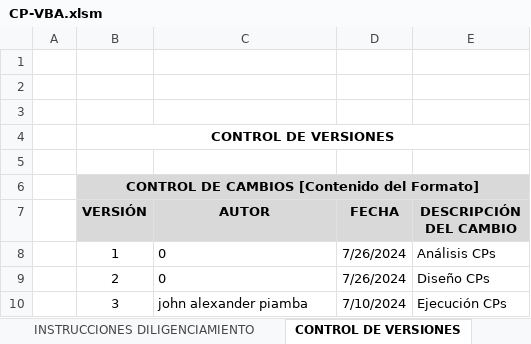
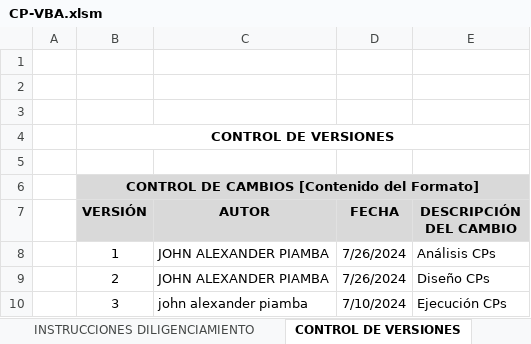
Before and after one commit to DavidCalleDaza/Generate-CP-IA, an Excel workbook: Archivos_xpo/VBA/CP-VBA.xlsm, sheet CONTROL DE VERSIONES, drawn as a sheet; values as stored, in another font and other column widths than the file's, no borders; charts and pictures not drawn; the diff names each change by its address in the sheet, - before the commit and + after, or states it on an @@ line.

Commit message:
cambio john

```diff
--- a/Archivos_xpo/VBA/CP-VBA.xlsm (sheet CONTROL DE VERSIONES)
+++ b/Archivos_xpo/VBA/CP-VBA.xlsm (sheet CONTROL DE VERSIONES)
-C8:C9 (AUTOR): 0
+C8:C9 (AUTOR): JOHN ALEXANDER PIAMBA
```
Also changed, not shown: sheet CASOS DE PRUEBA, sheet HISTORIA DE USUARIO, charts or pictures.
